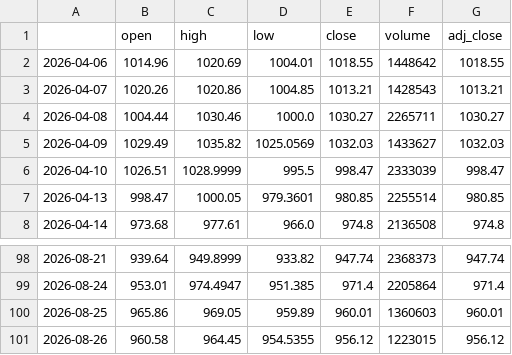
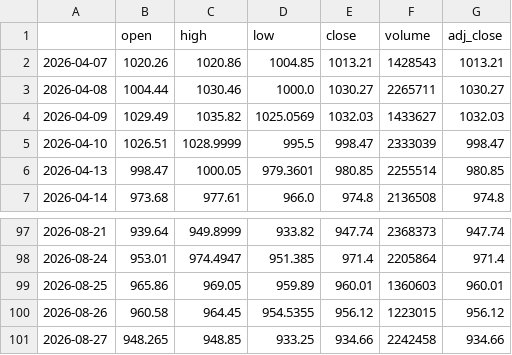
Before and after one commit to PikaPikamf1904/levelup-swing-trader, a CSV file: data/COST.csv, drawn as a sheet; only a part is shown, gaps mark what is left out.

```diff
--- a/data/COST.csv
+++ b/data/COST.csv
@@ -1,3 +1,2 @@
 ,open,high,low,close,volume,adj_close
-2026-04-06,1014.96,1020.69,1004.01,1018.55,1448642,1018.55
 2026-04-07,1020.26,1020.86,1004.85,1013.21,1428543,1013.21
@@ -101 +100,2 @@
 2026-08-26,960.58,964.45,954.5355,956.12,1223015,956.12
+2026-08-27,948.265,948.85,933.25,934.66,2242458,934.66
```
Also changed, not shown: data/HD.csv, data/LLY.csv, 24 other files.
